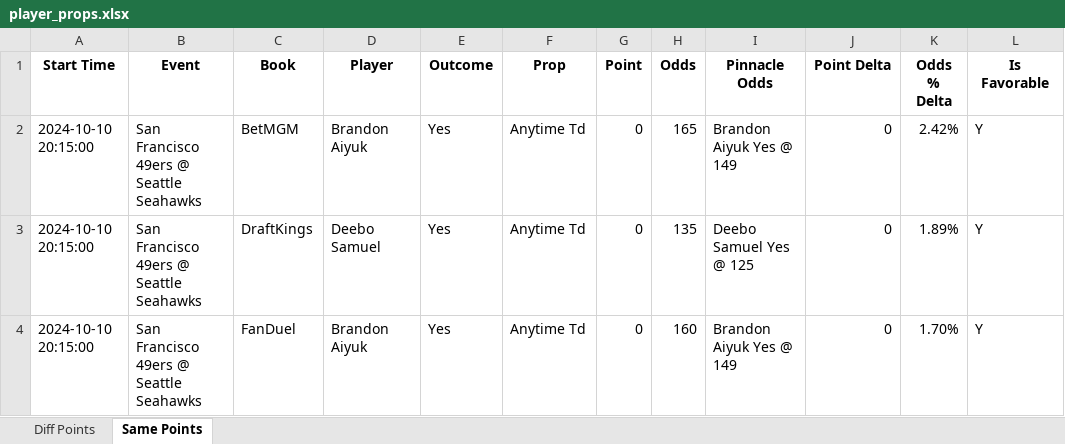
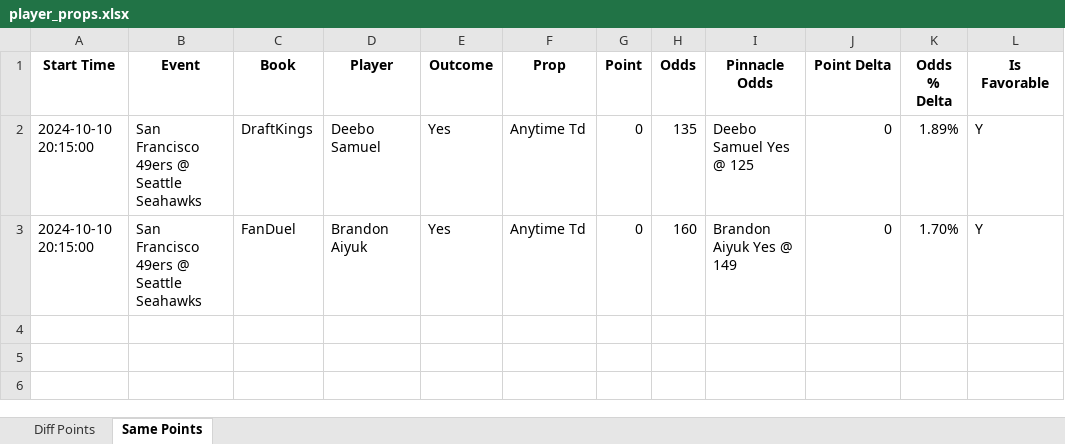
Before and after one commit to rahulShahCode/player-props-scraper, an Excel workbook: player_props.xlsx, sheet Same Points, drawn as a sheet; values as stored, in another font and other column widths than the file's, no borders; the diff names each change by its address in the sheet, - before the commit and + after, or states it on an @@ line.

```diff
--- a/player_props.xlsx (sheet Same Points)
+++ b/player_props.xlsx (sheet Same Points)
-row 2: 2024-10-10 20:15:00 | San Francisco 49ers @ Seattle Seahawks | BetMGM | Brandon Aiyuk | Yes | Anytime Td | 0 | 165 | Brandon Aiyuk Yes @ 149 | 0 | 2.42% | Y
```
Also changed, not shown: sheet Diff Points, 2 other files.
